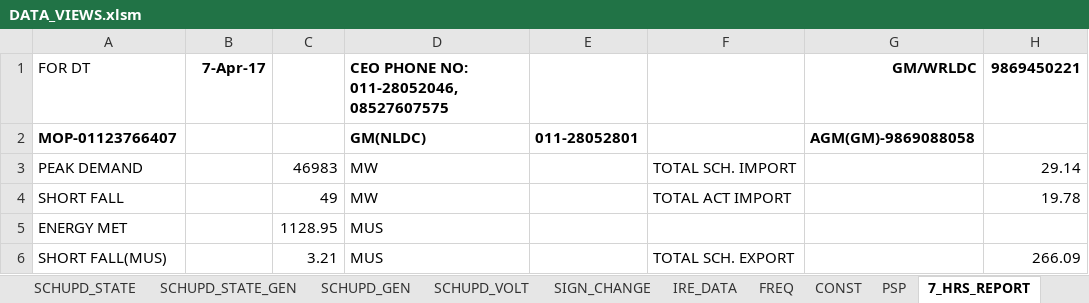
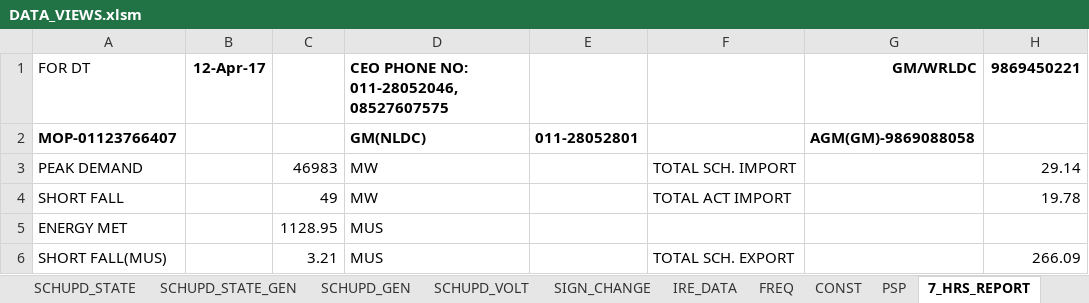
Before and after one commit to POSOCO/mvc_reports, an Excel workbook: DATA_VIEWS.xlsm, sheet 7_HRS_REPORT, drawn as a sheet; only a part is shown; values as stored, in another font and other column widths than the file's, no borders; the diff names each change by its address in the sheet, - before the commit and + after, or states it on an @@ line.

```diff
--- a/DATA_VIEWS.xlsm (sheet 7_HRS_REPORT)
+++ b/DATA_VIEWS.xlsm (sheet 7_HRS_REPORT)
-B1: 7-Apr-17
+B1: 12-Apr-17
```
Also changed, not shown: sheet WRCSV, sheet PSP, charts or pictures.
